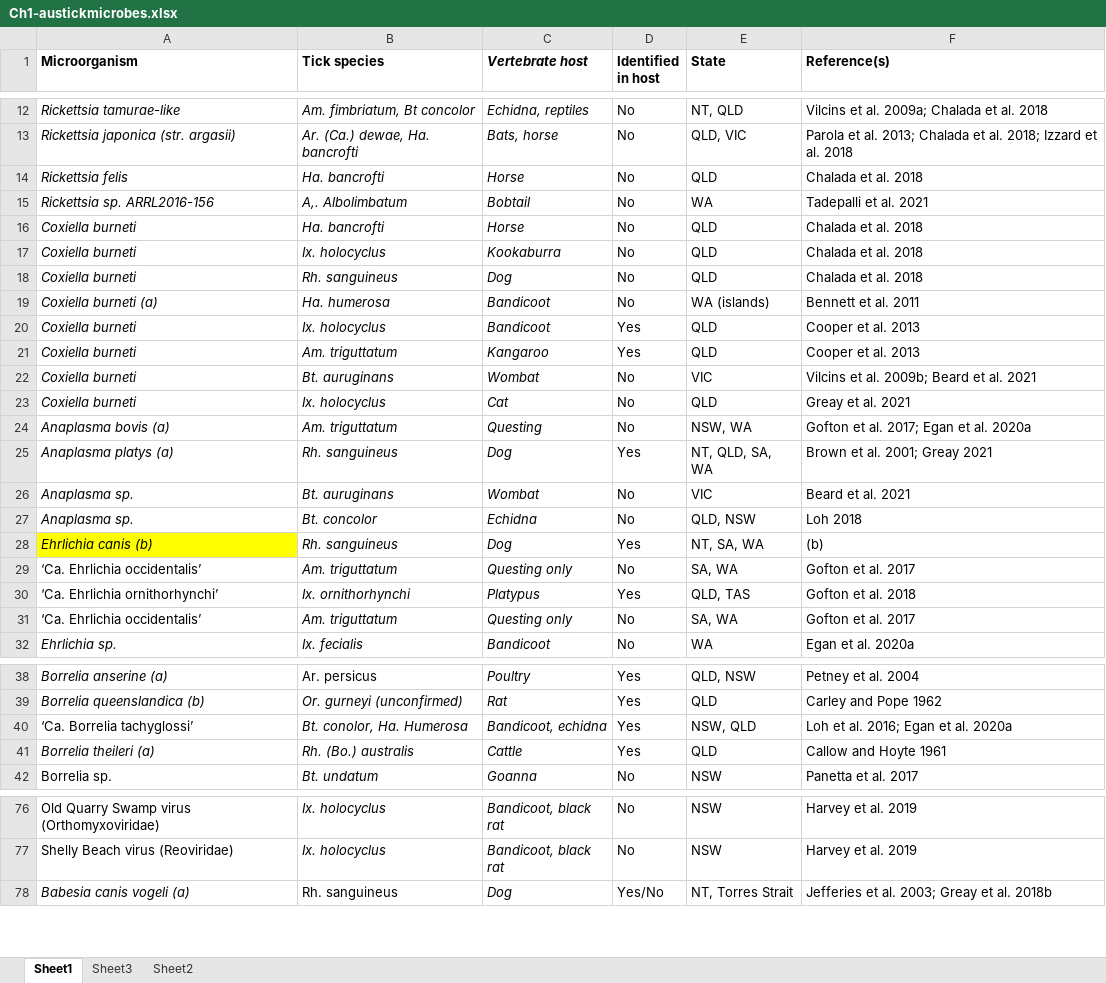
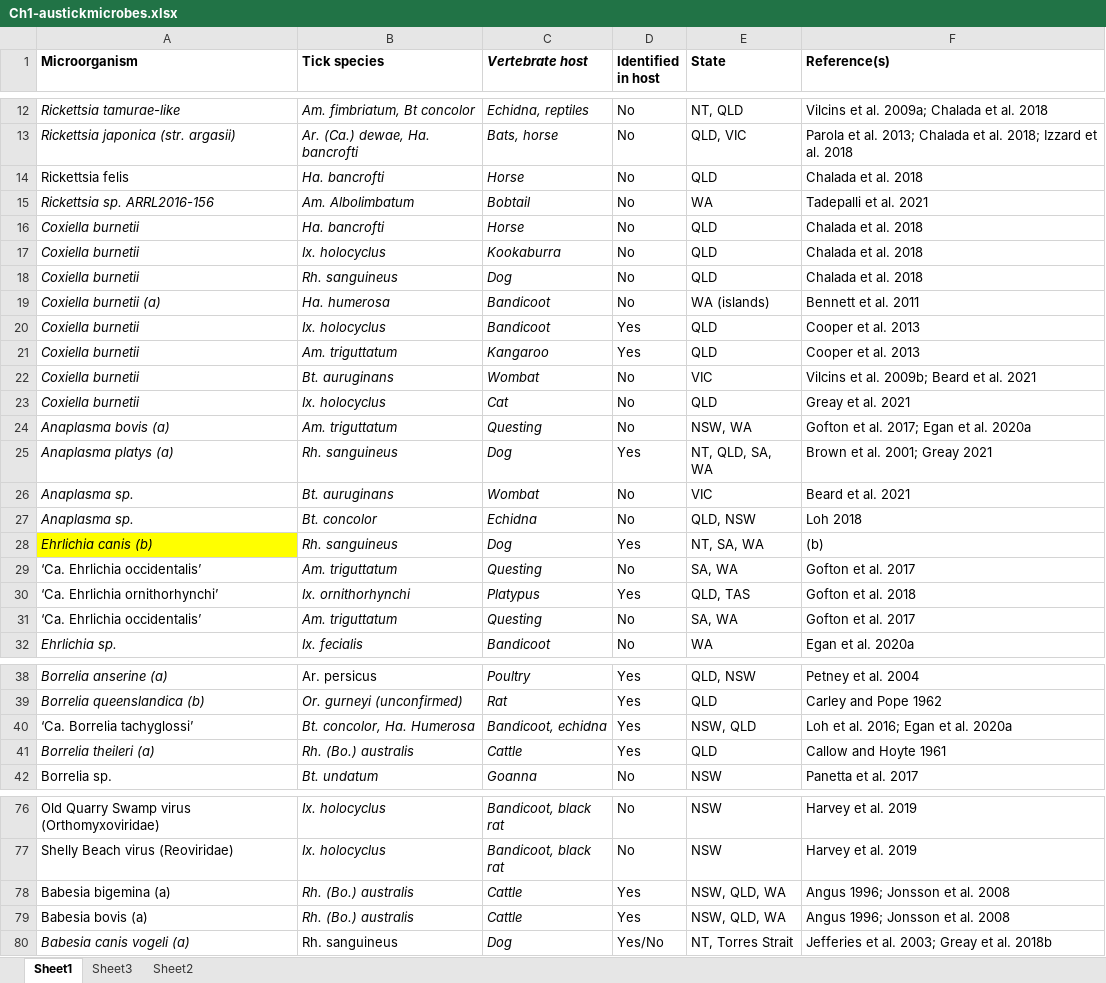
Before and after one commit to siobhon-egan/PhD, an Excel workbook: tables/Ch1-austickmicrobes.xlsx, sheet Sheet1, drawn as a sheet; only a part is shown, gaps mark what is left out; values as stored, in another font and other column widths than the file's, no borders; the diff names each change by its address in the sheet, - before the commit and + after, or states it on an @@ line.

```diff
--- a/tables/Ch1-austickmicrobes.xlsx (sheet Sheet1)
+++ b/tables/Ch1-austickmicrobes.xlsx (sheet Sheet1)
-A14 italic: on
+A14 italic: off
-B15 (Tick species): A,. Albolimbatum
+B15 (Tick species): Am. Albolimbatum
-A16:A18 (Microorganism): Coxiella burneti
+A16:A18 (Microorganism): Coxiella burnetii
-A19 (Microorganism): Coxiella burneti (a)
+A19 (Microorganism): Coxiella burnetii (a)
-A20:A23 (Microorganism): Coxiella burneti
+A20:A23 (Microorganism): Coxiella burnetii
-C29 (Vertebrate host): Questing only
+C29 (Vertebrate host): Questing
-C31 (Vertebrate host): Questing only
+C31 (Vertebrate host): Questing
-B40 (Tick species): Bt. conolor, Ha. Humerosa
+B40 (Tick species): Bt. concolor, Ha. Humerosa
+row 78: Babesia bigemina (a) | Rh. (Bo.) australis | Cattle | Yes | NSW, QLD, WA | Angus 1996; Jonsson et al. 2008
+row 79: Babesia bovis (a) | Rh. (Bo.) australis | Cattle | Yes | NSW, QLD, WA | Angus 1996; Jonsson et al. 2008
```
Also changed, not shown: tables/App-Ch2-tickMLST.xlsx, tables/Ch6-GenBank-Seqs.xlsx, 29 other files.
